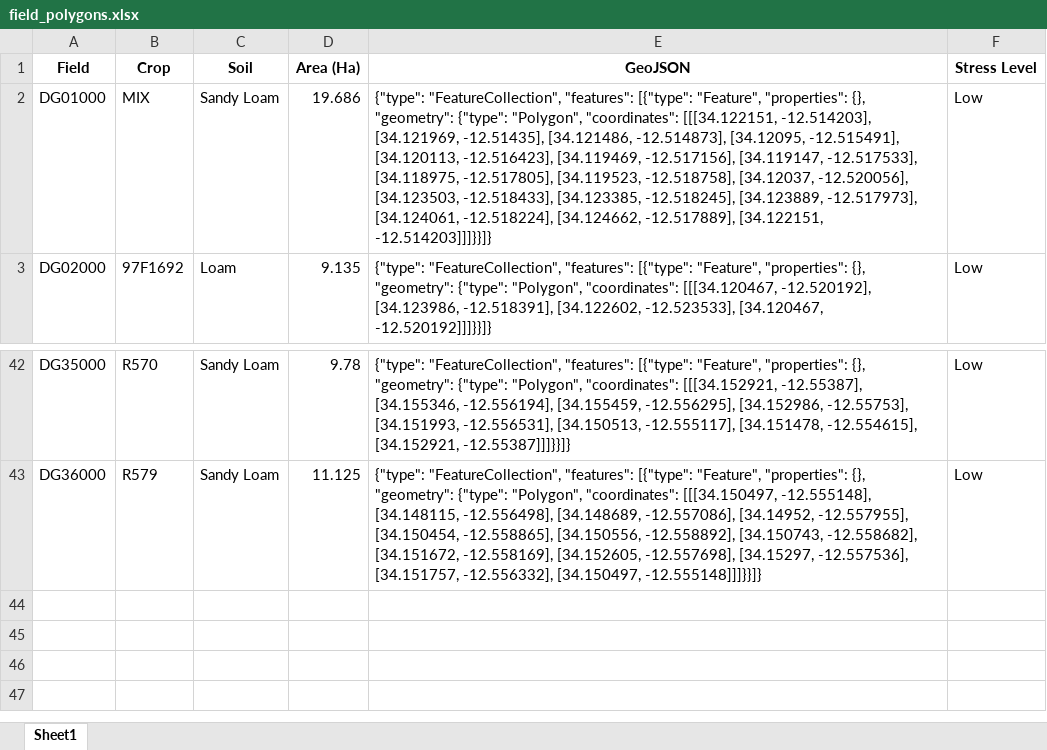
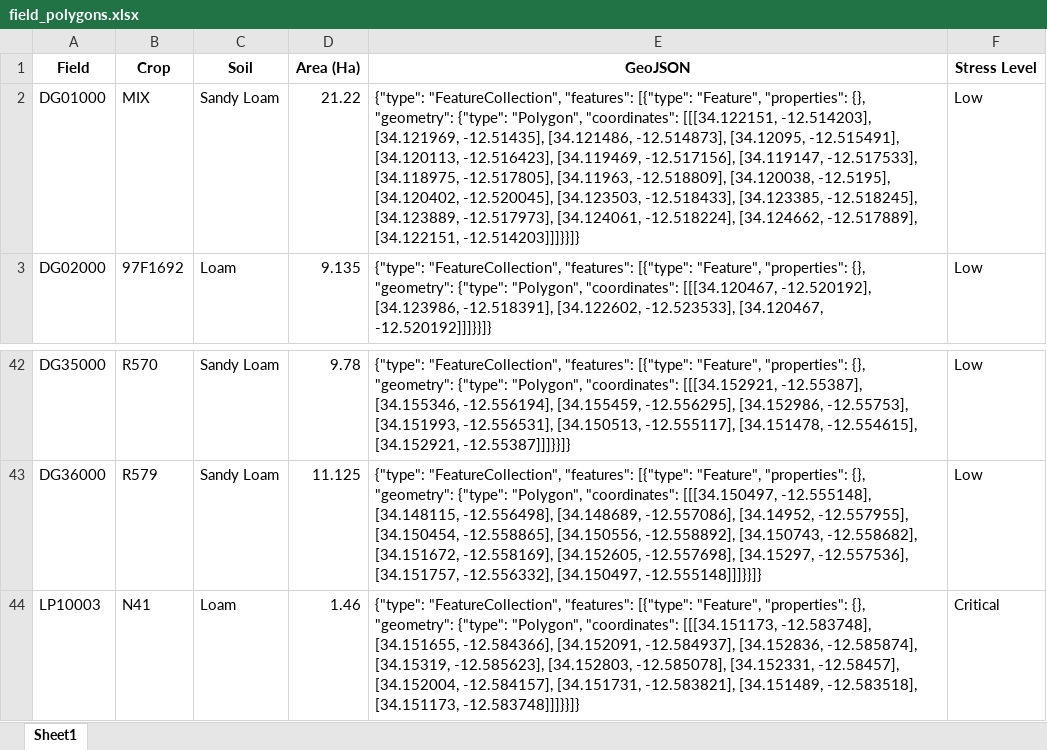
Before and after one commit to psibale/farm-management-system, an Excel workbook: data/field_polygons.xlsx, sheet Sheet1, drawn as a sheet; only a part is shown, gaps mark what is left out; values as stored, in another font and other column widths than the file's, no borders; the diff names each change by its address in the sheet, - before the commit and + after, or states it on an @@ line.

```diff
--- a/data/field_polygons.xlsx (sheet Sheet1)
+++ b/data/field_polygons.xlsx (sheet Sheet1)
-D2 (Area (Ha)): 19.686
+D2 (Area (Ha)): 21.22
-E2 (GeoJSON): …[34.118975, -12.517805], [34.119523, -12.518758], [34.12037, -12.520056], [34.123503, -12.518433],…
+E2 (GeoJSON): …[34.118975, -12.517805], [34.11963, -12.518809], [34.120038, -12.5195], [34.120402, -12.520045], [34.123503, -12.518433],…
+row 44: LP10003 | N41 | Loam | 1.46 | {"type": "FeatureCollection", "features": [{"type": "Feature", "properties": {}, "geometry": {"type": "Polygon", "coordinates": [[[34.151173, -12.583748], [34.151655, -12.584366], [34.152091, -12.584937], [34.152836, -12.585874], [34.15319, -12.585623], [34.152803, -12.585078], [34.152331, -12.58457], [34.152004, -12.584157], [34.151731, -12.583821], [34.151489, -12.583518], [34.151173, -12.583748]]]}}]} | Critical
```
Also changed, not shown: 7 other files.
